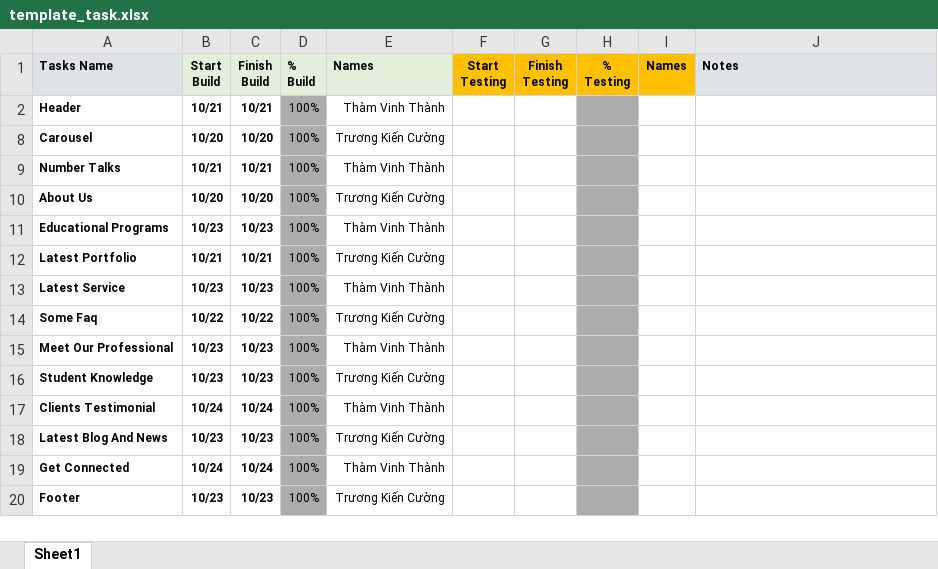
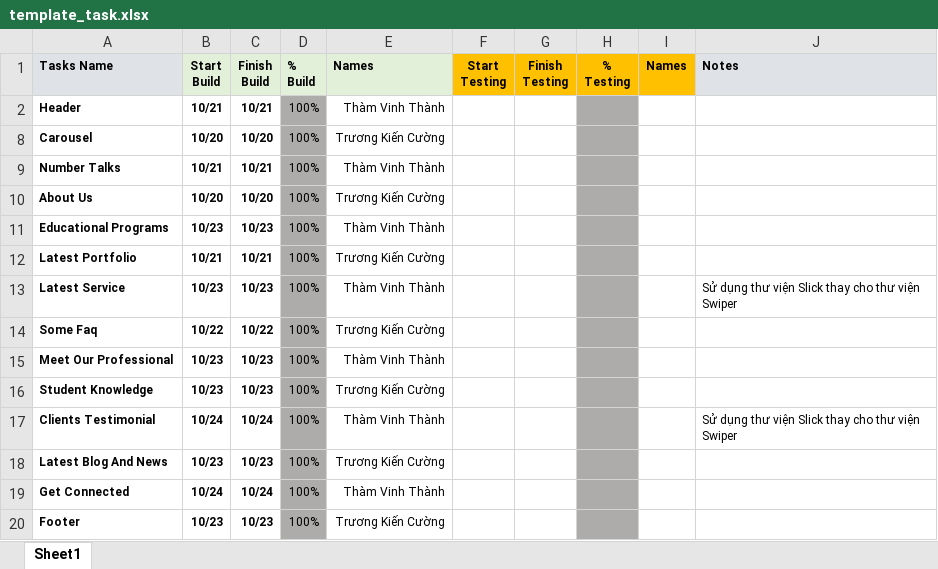
Before and after one commit to antking19/cyber_capstone_tailwind, an Excel workbook: template_task.xlsx, sheet Sheet1, drawn as a sheet; values as stored, in another font and other column widths than the file's, no borders; conditional formats not drawn; the diff names each change by its address in the sheet, - before the commit and + after, or states it on an @@ line.

Commit message:
Fix by Tham Vinh Thanh

```diff
--- a/template_task.xlsx (sheet Sheet1)
+++ b/template_task.xlsx (sheet Sheet1)
-J13 (Notes): (empty)
+J13 (Notes): Sử dụng thư viện Slick thay cho thư viện Swiper
-J17 (Notes): (empty)
+J17 (Notes): Sử dụng thư viện Slick thay cho thư viện Swiper
```
